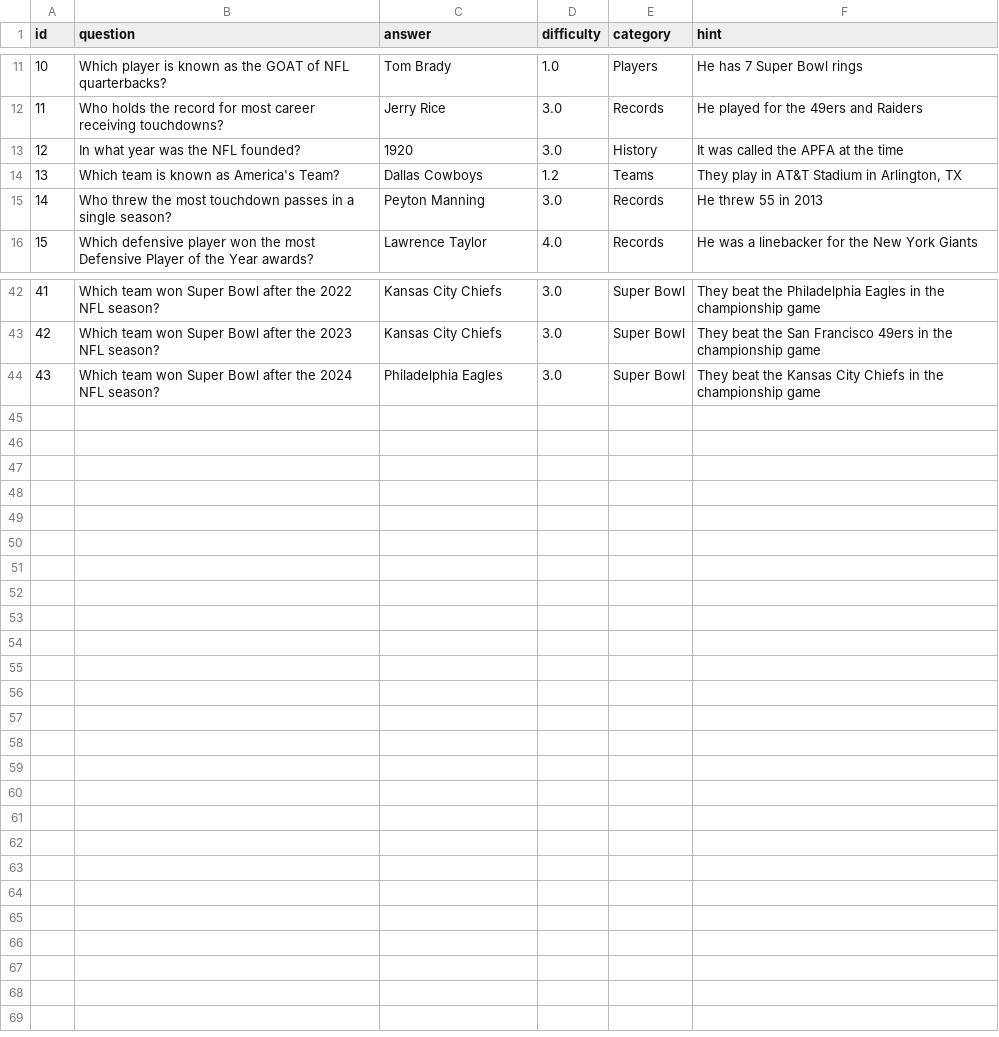
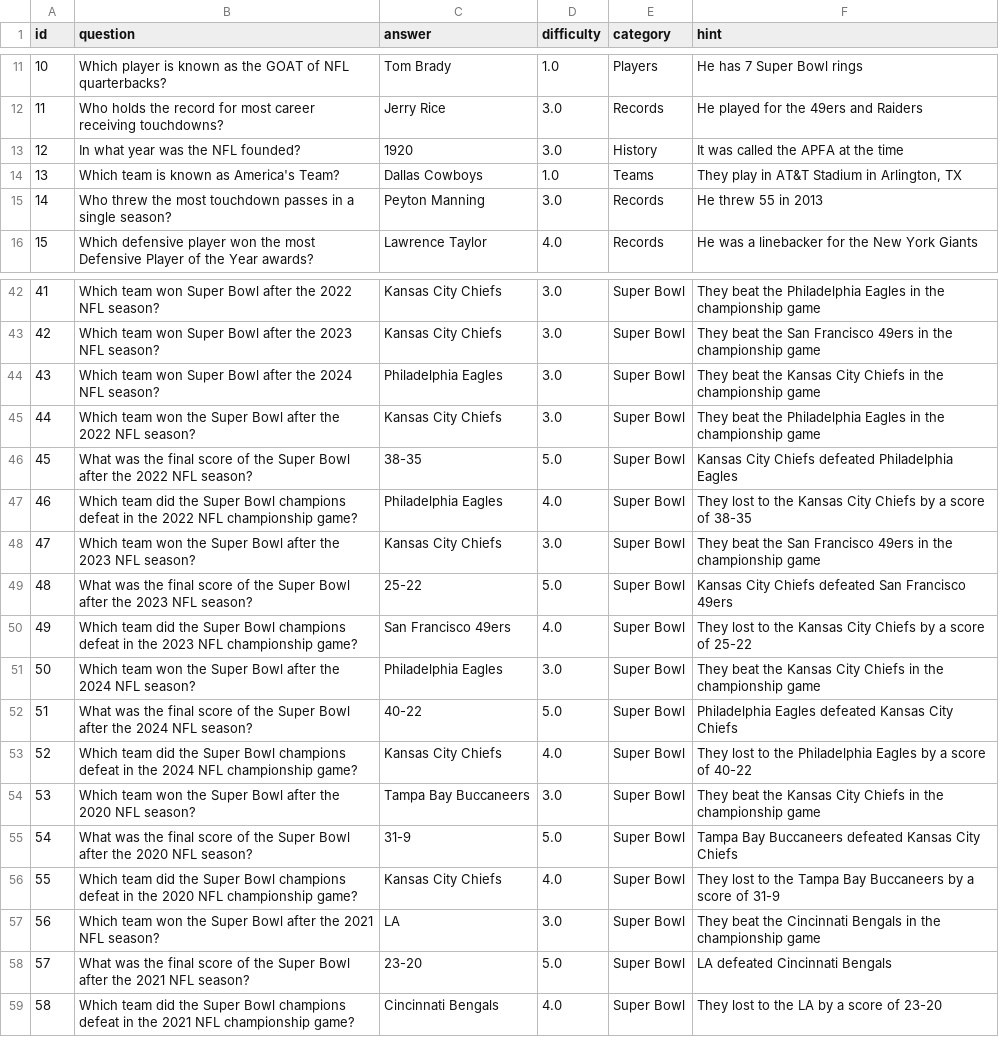
Before and after one commit to JTrust-Process/NFL-Trivia, a CSV file: data/nfl_trivia.csv, drawn as a sheet; only a part is shown, gaps mark what is left out.

```diff
--- a/data/nfl_trivia.csv
+++ b/data/nfl_trivia.csv
@@ -13,3 +13,3 @@ id,question,answer,difficulty,category,hint
 12,In what year was the NFL founded?,1920,3.0,History,It was called the APFA at the time
-13,Which team is known as America's Team?,Dallas Cowboys,1.2,Teams,"They play in AT&T Stadium in Arlington, TX"
+13,Which team is known as America's Team?,Dallas Cowboys,1.0,Teams,"They play in AT&T Stadium in Arlington, TX"
 14,Who threw the most touchdown passes in a single season?,Peyton Manning,3.0,Records,He threw 55 in 2013
@@ -44 +44,16 @@ id,question,answer,difficulty,category,hint
 43,Which team won Super Bowl after the 2024 NFL season?,Philadelphia Eagles,3.0,Super Bowl,They beat the Kansas City Chiefs in the championship game
+44,Which team won the Super Bowl after the 2022 NFL season?,Kansas City Chiefs,3.0,Super Bowl,They beat the Philadelphia Eagles in the championship game
+45,What was the final score of the Super Bowl after the 2022 NFL season?,38-35,5.0,Super Bowl,Kansas City Chiefs defeated Philadelphia Eagles
+46,Which team did the Super Bowl champions defeat in the 2022 NFL championship game?,Philadelphia Eagles,4.0,Super Bowl,They lost to the Kansas City Chiefs by a score of 38-35
+47,Which team won the Super Bowl after the 2023 NFL season?,Kansas City Chiefs,3.0,Super Bowl,They beat the San Francisco 49ers in the championship game
+48,What was the final score of the Super Bowl after the 2023 NFL season?,25-22,5.0,Super Bowl,Kansas City Chiefs defeated San Francisco 49ers
+49,Which team did the Super Bowl champions defeat in the 2023 NFL championship game?,San Francisco 49ers,4.0,Super Bowl,They lost to the Kansas City Chiefs by a score of 25-22
+50,Which team won the Super Bowl after the 2024 NFL season?,Philadelphia Eagles,3.0,Super Bowl,They beat the Kansas City Chiefs in the championship game
+51,What was the final score of the Super Bowl after the 2024 NFL season?,40-22,5.0,Super Bowl,Philadelphia Eagles defeated Kansas City Chiefs
+52,Which team did the Super Bowl champions defeat in the 2024 NFL championship game?,Kansas City Chiefs,4.0,Super Bowl,They lost to the Philadelphia Eagles by a score of 40-22
+53,Which team won the Super Bowl after the 2020 NFL season?,Tampa Bay Buccaneers,3.0,Super Bowl,They beat the Kansas City Chiefs in the championship game
+54,What was the final score of the Super Bowl after the 2020 NFL season?,31-9,5.0,Super Bowl,Tampa Bay Buccaneers defeated Kansas City Chiefs
+55,Which team did the Super Bowl champions defeat in the 2020 NFL championship game?,Kansas City Chiefs,4.0,Super Bowl,They lost to the Tampa Bay Buccaneers by a score of 31-9
+56,Which team won the Super Bowl after the 2021 NFL season?,LA,3.0,Super Bowl,They beat the Cincinnati Bengals in the championship game
+57,What was the final score of the Super Bowl after the 2021 NFL season?,23-20,5.0,Super Bowl,LA defeated Cincinnati Bengals
+58,Which team did the Super Bowl champions defeat in the 2021 NFL championship game?,Cincinnati Bengals,4.0,Super Bowl,They lost to the LA by a score of 23-20
```
Also changed, not shown: 8 other files.
